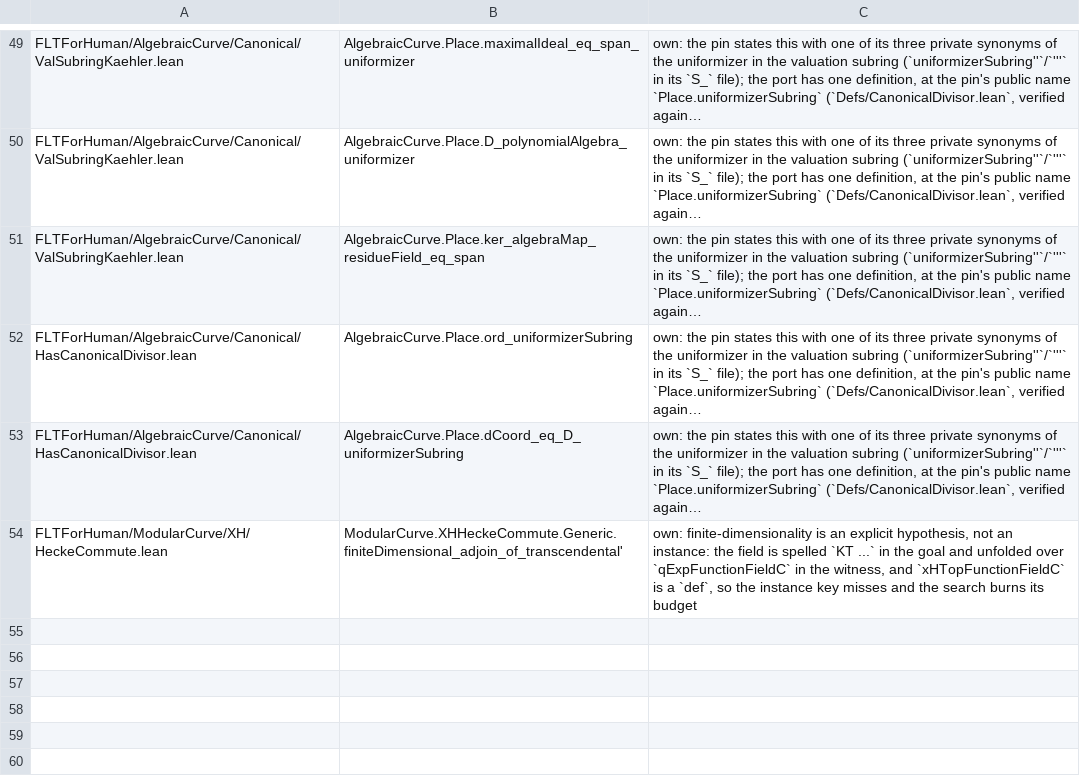
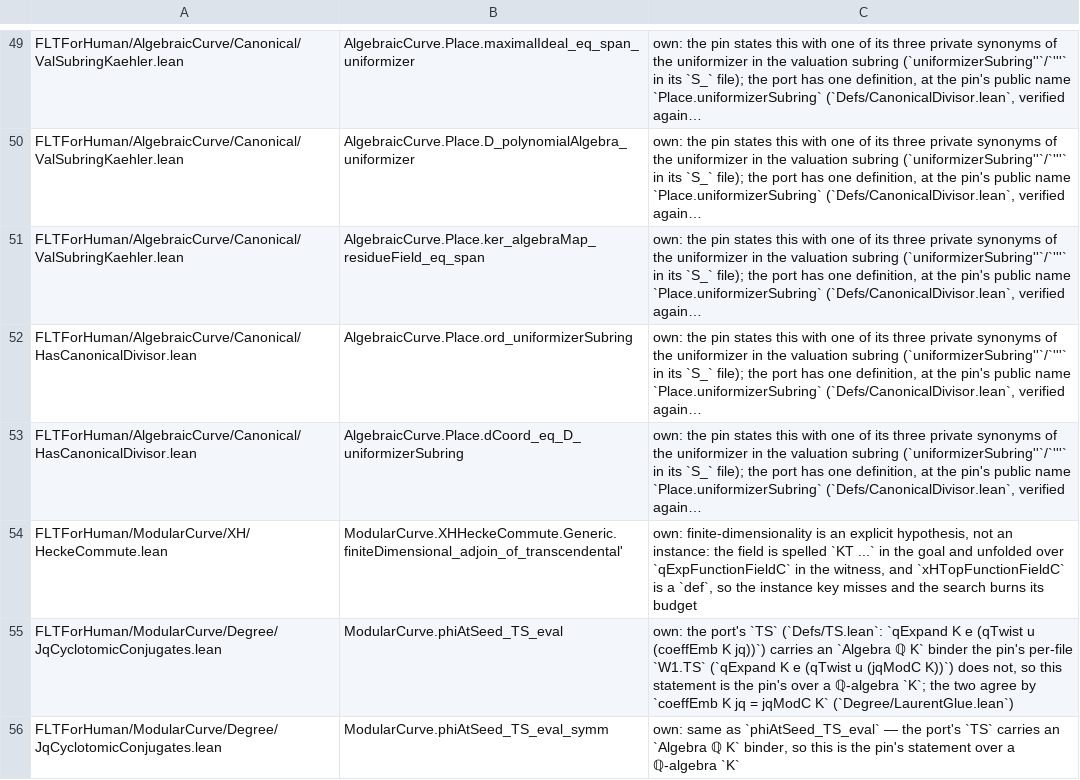
Before and after one commit to htzh/flt_for_human, a TSV file: lean/spec/decl_markers.tsv, drawn as a sheet; only a part is shown, gaps mark what is left out; long unchanged cells end in …; the diff names each change by its address in the sheet, - before the commit and + after, or states it on an @@ line.

```diff
--- a/lean/spec/decl_markers.tsv
+++ b/lean/spec/decl_markers.tsv
+row 55: FLTForHuman/ModularCurve/Degree/JqCyclotomicConjugates.lean | ModularCurve.phiAtSeed_TS_eval | own: the port's `TS` (`Defs/TS.lean`: `qExpand K e (qTwist u (coeffEmb K jq))`) carries an `Algebra ℚ K` binder the pin's per-file `W1.TS` (`qExpand K e (qTwist u (jqModC K))`) does not, so this statement is the pin's over a ℚ-algebra `K`; the two agree by `coeffEmb K jq = jqModC K` (`Degree/LaurentGlue.lean`)
+row 56: FLTForHuman/ModularCurve/Degree/JqCyclotomicConjugates.lean | ModularCurve.phiAtSeed_TS_eval_symm | own: same as `phiAtSeed_TS_eval` — the port's `TS` carries an `Algebra ℚ K` binder, so this is the pin's statement over a ℚ-algebra `K`
```
Also changed, not shown: 14 other files.
